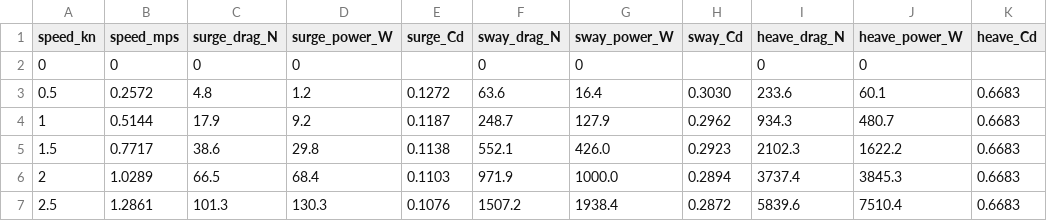
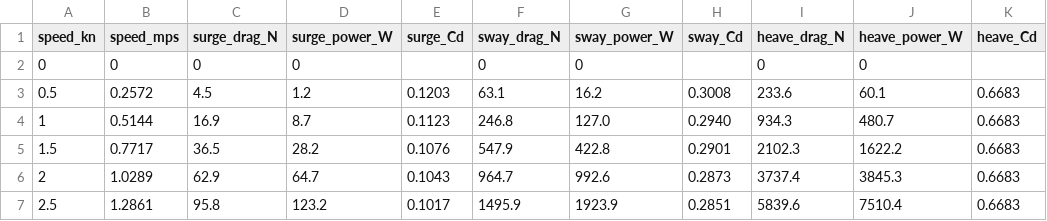
Before and after one commit to torqueNomad/AS-CFD, a CSV file: results/drag_power_table.csv, drawn as a sheet; only a part is shown; the diff covers the shown part only.

```diff
--- a/results/drag_power_table.csv
+++ b/results/drag_power_table.csv
@@ -2,6 +2,6 @@ speed_kn,speed_mps,surge_drag_N,surge_power_W,surge_Cd,sway_drag_N,sway_power_W,
 0,0,0,0,,0,0,,0,0,
-0.5,0.2572,4.8,1.2,0.1272,63.6,16.4,0.3030,233.6,60.1,0.6683
-1,0.5144,17.9,9.2,0.1187,248.7,127.9,0.2962,934.3,480.7,0.6683
-1.5,0.7717,38.6,29.8,0.1138,552.1,426.0,0.2923,2102.3,1622.2,0.6683
-2,1.0289,66.5,68.4,0.1103,971.9,1000.0,0.2894,3737.4,3845.3,0.6683
-2.5,1.2861,101.3,130.3,0.1076,1507.2,1938.4,0.2872,5839.6,7510.4,0.6683
+0.5,0.2572,4.5,1.2,0.1203,63.1,16.2,0.3008,233.6,60.1,0.6683
+1,0.5144,16.9,8.7,0.1123,246.8,127.0,0.2940,934.3,480.7,0.6683
+1.5,0.7717,36.5,28.2,0.1076,547.9,422.8,0.2901,2102.3,1622.2,0.6683
+2,1.0289,62.9,64.7,0.1043,964.7,992.6,0.2873,3737.4,3845.3,0.6683
+2.5,1.2861,95.8,123.2,0.1017,1495.9,1923.9,0.2851,5839.6,7510.4,0.6683
```
Also changed, not shown: 42 edited cells elsewhere in this file, results/runs_raw.csv, 5 other files.
